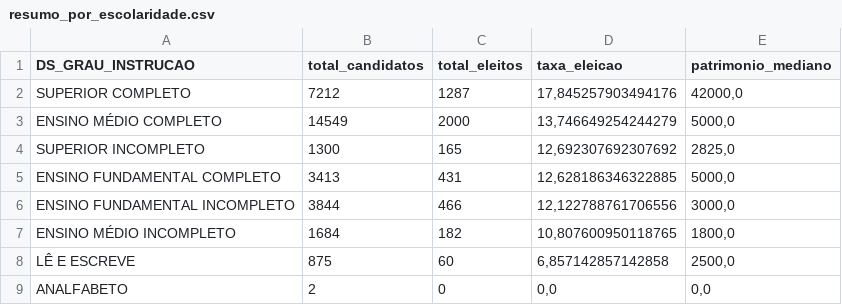
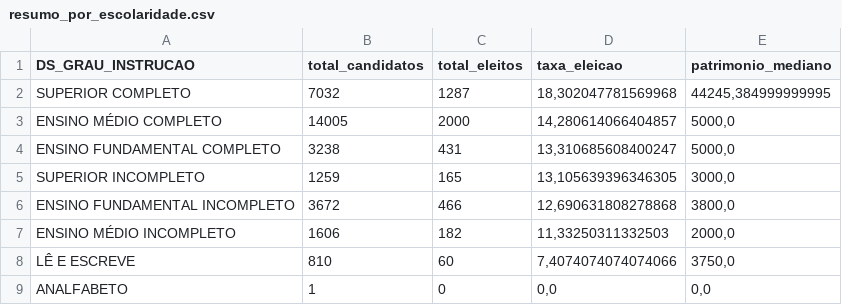
Before and after one commit to caio-stat/desafio-eleicoes-municipais, a CSV file: outputs/resumo_por_escolaridade.csv, drawn as a sheet.

```diff
--- a/outputs/resumo_por_escolaridade.csv
+++ b/outputs/resumo_por_escolaridade.csv
@@ -1,9 +1,9 @@
 DS_GRAU_INSTRUCAO;total_candidatos;total_eleitos;taxa_eleicao;patrimonio_mediano
-SUPERIOR COMPLETO;7212;1287;17,845257903494176;42000,0
-ENSINO MÉDIO COMPLETO;14549;2000;13,746649254244279;5000,0
-SUPERIOR INCOMPLETO;1300;165;12,692307692307692;2825,0
-ENSINO FUNDAMENTAL COMPLETO;3413;431;12,628186346322885;5000,0
-ENSINO FUNDAMENTAL INCOMPLETO;3844;466;12,122788761706556;3000,0
-ENSINO MÉDIO INCOMPLETO;1684;182;10,807600950118765;1800,0
-LÊ E ESCREVE;875;60;6,857142857142858;2500,0
-ANALFABETO;2;0;0,0;0,0
+SUPERIOR COMPLETO;7032;1287;18,302047781569968;44245,384999999995
+ENSINO MÉDIO COMPLETO;14005;2000;14,280614066404857;5000,0
+ENSINO FUNDAMENTAL COMPLETO;3238;431;13,310685608400247;5000,0
+SUPERIOR INCOMPLETO;1259;165;13,105639396346305;3000,0
+ENSINO FUNDAMENTAL INCOMPLETO;3672;466;12,690631808278868;3800,0
+ENSINO MÉDIO INCOMPLETO;1606;182;11,33250311332503;2000,0
+LÊ E ESCREVE;810;60;7,4074074074074066;3750,0
+ANALFABETO;1;0;0,0;0,0
```
Also changed, not shown: outputs/resumo_por_faixa_etaria.csv, outputs/resumo_por_faixa_etaria_fases.csv, 18 other files.
